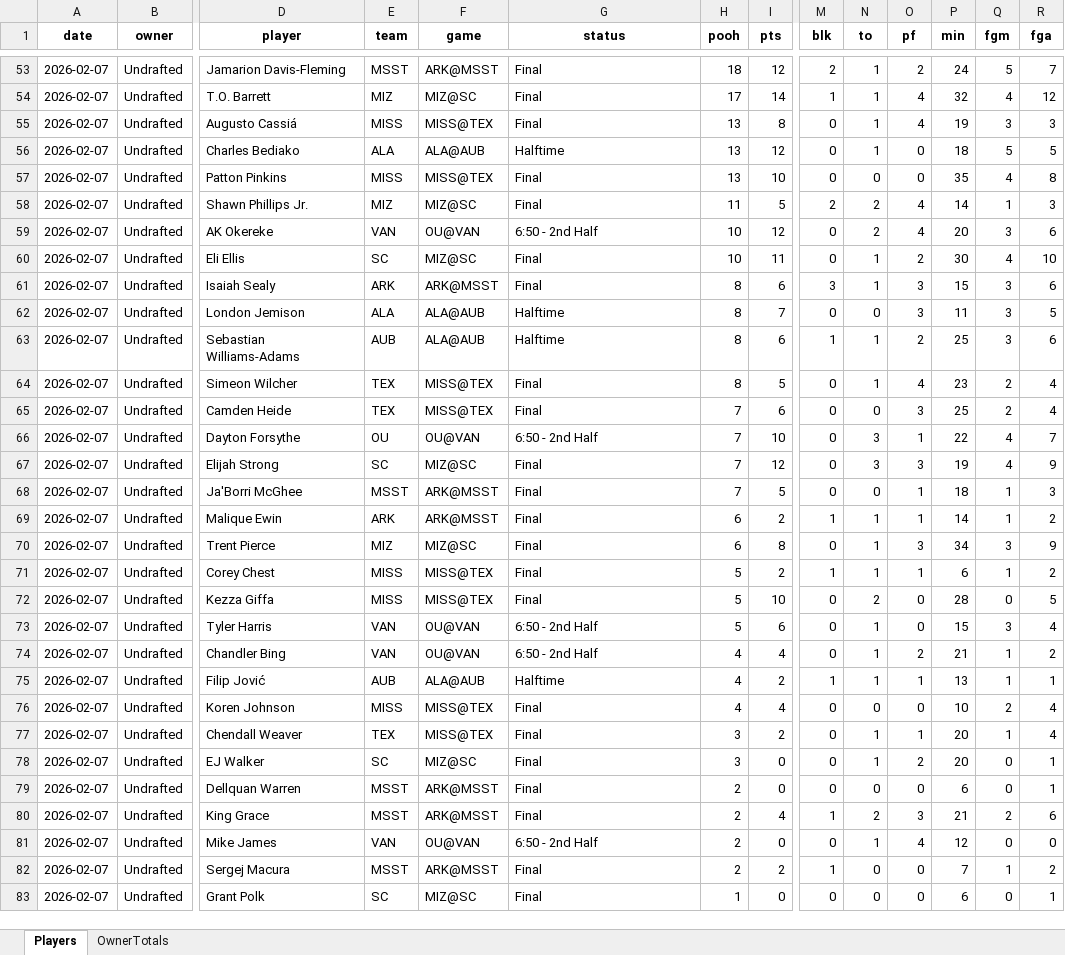
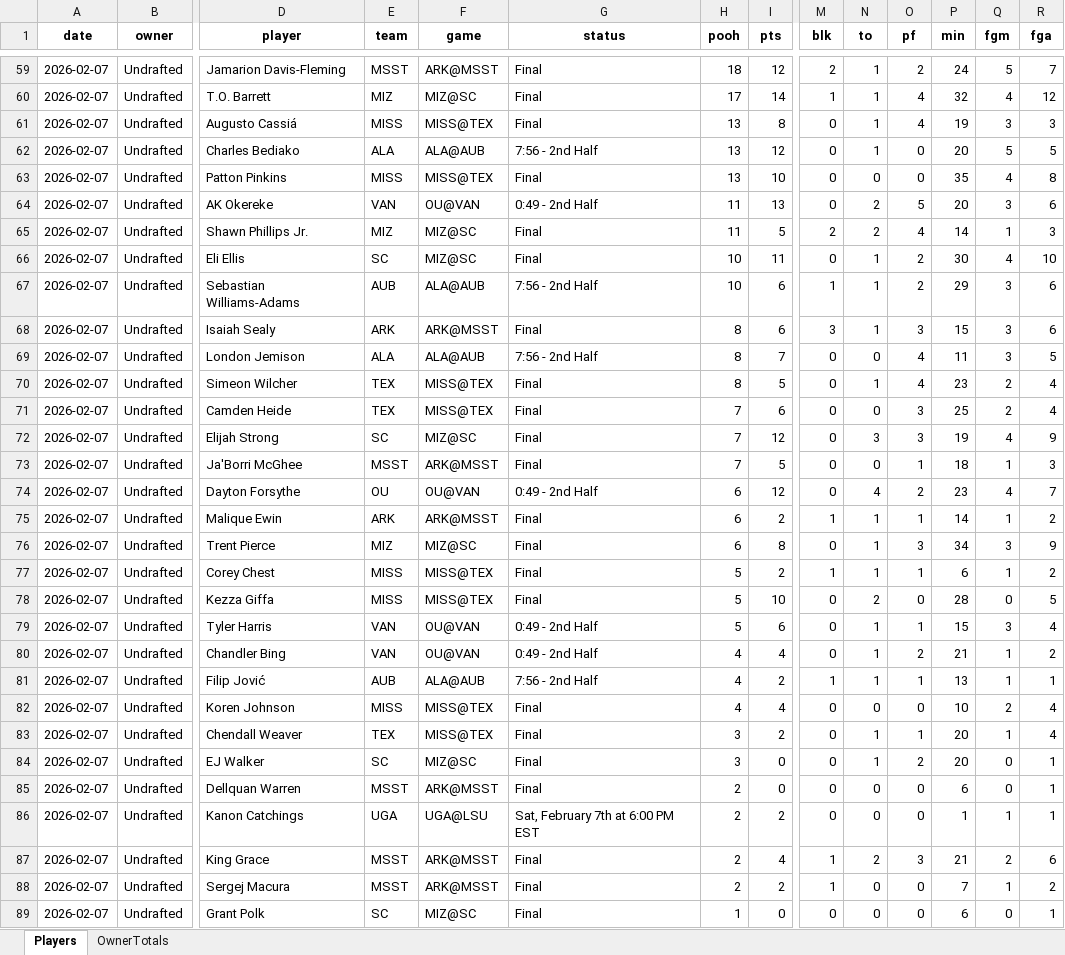
Before and after one commit to hal9000moncrief-dotcom/Pooh-League, an Excel workbook: docs/Today_PoohPoints_SEC_ByOwner_2026-02-07.xlsx, sheet Players, drawn as a sheet; only a part is shown, gaps mark what is left out; values as stored, in another font and other column widths than the file's, no borders; removed rows and columns are numbered as before the commit, all else as after; rows hold the shown columns only; the diff covers the shown part only; the diff names each change by its address in the sheet, - before the commit and + after, or states it on an @@ line.

```diff
--- a/docs/Today_PoohPoints_SEC_ByOwner_2026-02-07.xlsx (sheet Players)
+++ b/docs/Today_PoohPoints_SEC_ByOwner_2026-02-07.xlsx (sheet Players)
-G62 (status): Halftime
+G62 (status): 7:56 - 2nd Half
-P62 (min): 18
+P62 (min): 20
+row 64: 2026-02-07 | Undrafted | AK Okereke | VAN | OU@VAN | 0:49 - 2nd Half | 11 | 13 | 0 | 2 | 5 | 20 | 3 | 6
-row 59: 2026-02-07 | Undrafted | AK Okereke | VAN | OU@VAN | 6:50 - 2nd Half | 10 | 12 | 0 | 2 | 4 | 20 | 3 | 6
+row 67: 2026-02-07 | Undrafted | Sebastian Williams-Adams | AUB | ALA@AUB | 7:56 - 2nd Half | 10 | 6 | 1 | 1 | 2 | 29 | 3 | 6
-G69 (status): Halftime
+G69 (status): 7:56 - 2nd Half
-O69 (pf): 3
+O69 (pf): 4
-row 63: 2026-02-07 | Undrafted | Sebastian Williams-Adams | AUB | ALA@AUB | Halftime | 8 | 6 | 1 | 1 | 2 | 25 | 3 | 6
-row 66: 2026-02-07 | Undrafted | Dayton Forsythe | OU | OU@VAN | 6:50 - 2nd Half | 7 | 10 | 0 | 3 | 1 | 22 | 4 | 7
+row 74: 2026-02-07 | Undrafted | Dayton Forsythe | OU | OU@VAN | 0:49 - 2nd Half | 6 | 12 | 0 | 4 | 2 | 23 | 4 | 7
-G79:G80 (status): 6:50 - 2nd Half
+G79:G80 (status): 0:49 - 2nd Half
-O79 (pf): 0
+O79 (pf): 1
-G81 (status): Halftime
+G81 (status): 7:56 - 2nd Half
+row 86: 2026-02-07 | Undrafted | Kanon Catchings | UGA | UGA@LSU | Sat, February 7th at 6:00 PM EST | 2 | 2 | 0 | 0 | 0 | 1 | 1 | 1
-row 81: 2026-02-07 | Undrafted | Mike James | VAN | OU@VAN | 6:50 - 2nd Half | 2 | 0 | 0 | 1 | 4 | 12 | 0 | 0
```
Also changed, not shown: 15 added rows, 3 removed rows and 87 edited cells elsewhere in this sheet, sheet OwnerTotals, 3 other files.
